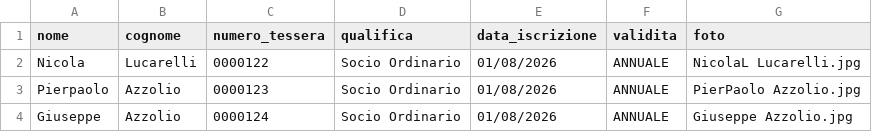
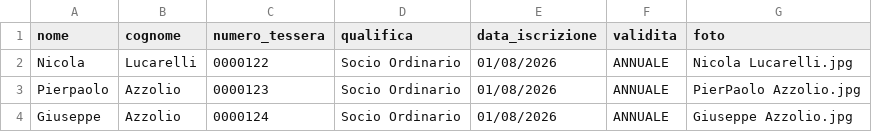
Before and after one commit to giannicaggiano-dotcom/clubromazzurra-studio-card, a CSV file: soci.csv, drawn as a sheet.

Commit message:
Fix photo filename formatting for Nicola Lucarelli

```diff
--- a/soci.csv
+++ b/soci.csv
@@ -1,3 +1,3 @@
 nome,cognome,numero_tessera,qualifica,data_iscrizione,validita,foto
-Nicola,Lucarelli,0000122,Socio Ordinario,01/08/2026,ANNUALE,NicolaL Lucarelli.jpg
+Nicola,Lucarelli,0000122,Socio Ordinario,01/08/2026,ANNUALE,Nicola Lucarelli.jpg
 Pierpaolo,Azzolio,0000123,Socio Ordinario,01/08/2026,ANNUALE,PierPaolo Azzolio.jpg
```
